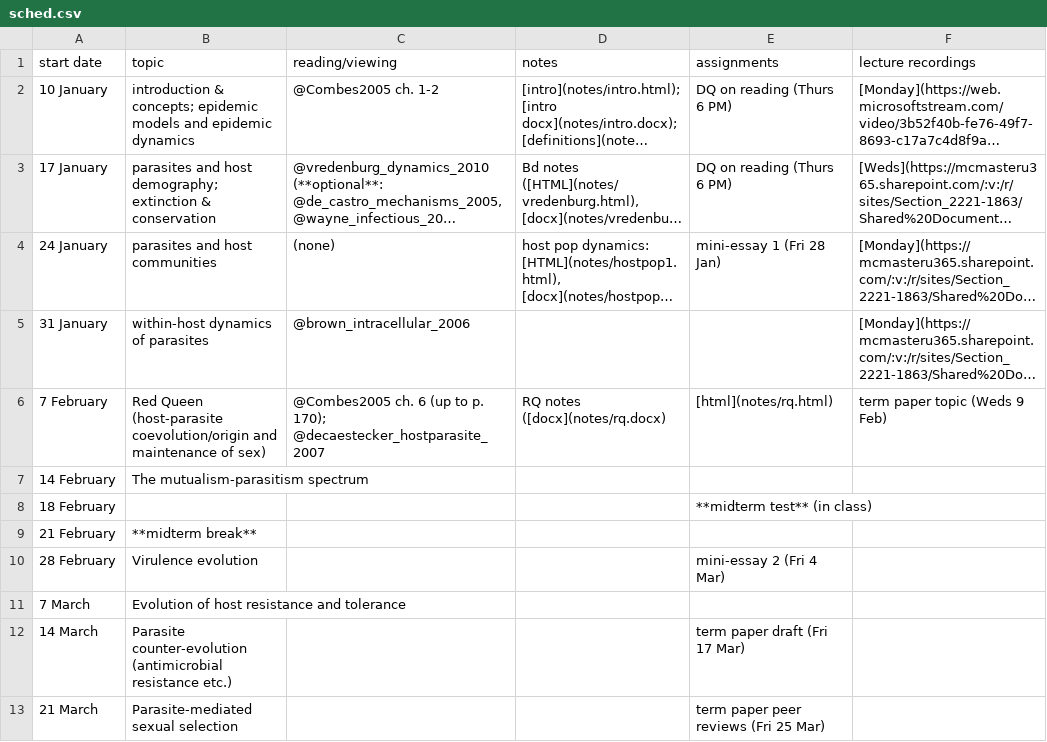
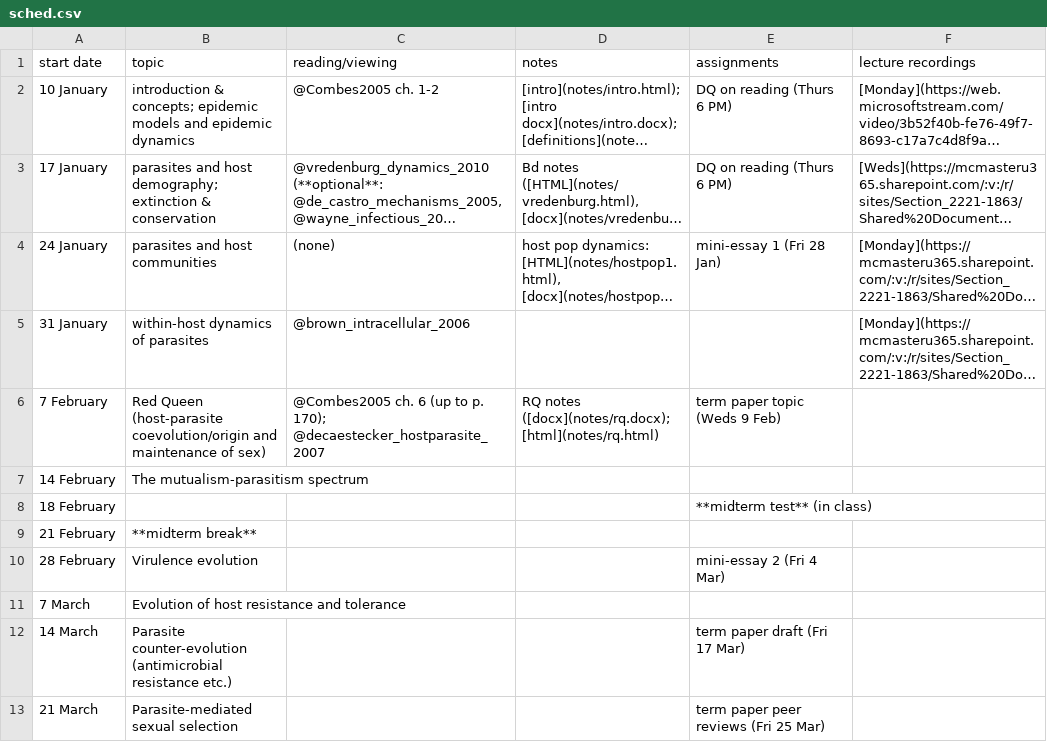
Before and after one commit to bbolker/bio4ae3, a CSV file: sched.csv, drawn as a sheet; only a part is shown; long unchanged cells end in …; the diff names each change by its address in the sheet, - before the commit and + after, or states it on an @@ line.

```diff
--- a/sched.csv
+++ b/sched.csv
-D6 (notes): RQ notes ([docx](notes/rq.docx)
+D6 (notes): RQ notes ([docx](notes/rq.docx); [html](notes/rq.html)
-E6 (assignments): [html](notes/rq.html)
+E6 (assignments): term paper topic (Weds 9 Feb)
-F6 (lecture recordings): term paper topic (Weds 9 Feb)
+F6 (lecture recordings): (empty)
```
Also changed, not shown: 23 other files.
